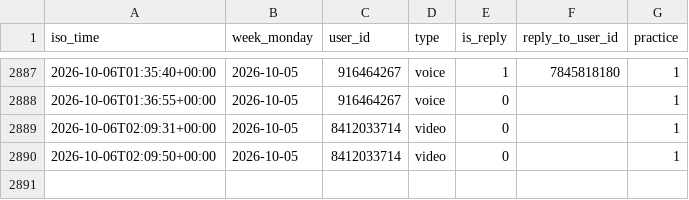
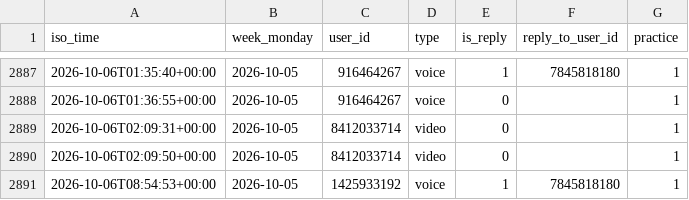
Before and after one commit to Mehinewe/weekly-topic-t, a CSV file: activity_log.csv, drawn as a sheet; only a part is shown, gaps mark what is left out; the diff names each change by its address in the sheet, - before the commit and + after, or states it on an @@ line.

```diff
--- a/activity_log.csv
+++ b/activity_log.csv
+row 2891: 2026-10-06T08:54:53+00:00 | 2026-10-05 | 1425933192 | voice | 1 | 7845818180 | 1
```
Also changed, not shown: 1 other file.
